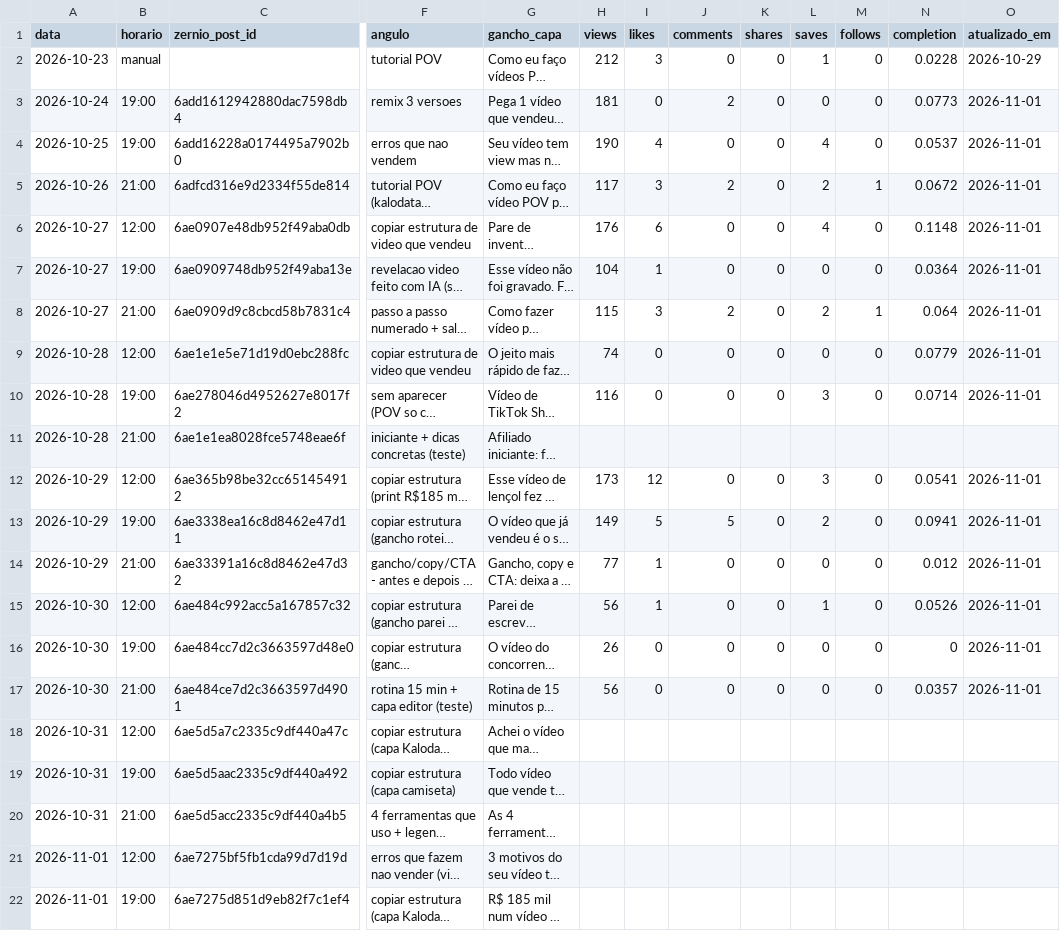
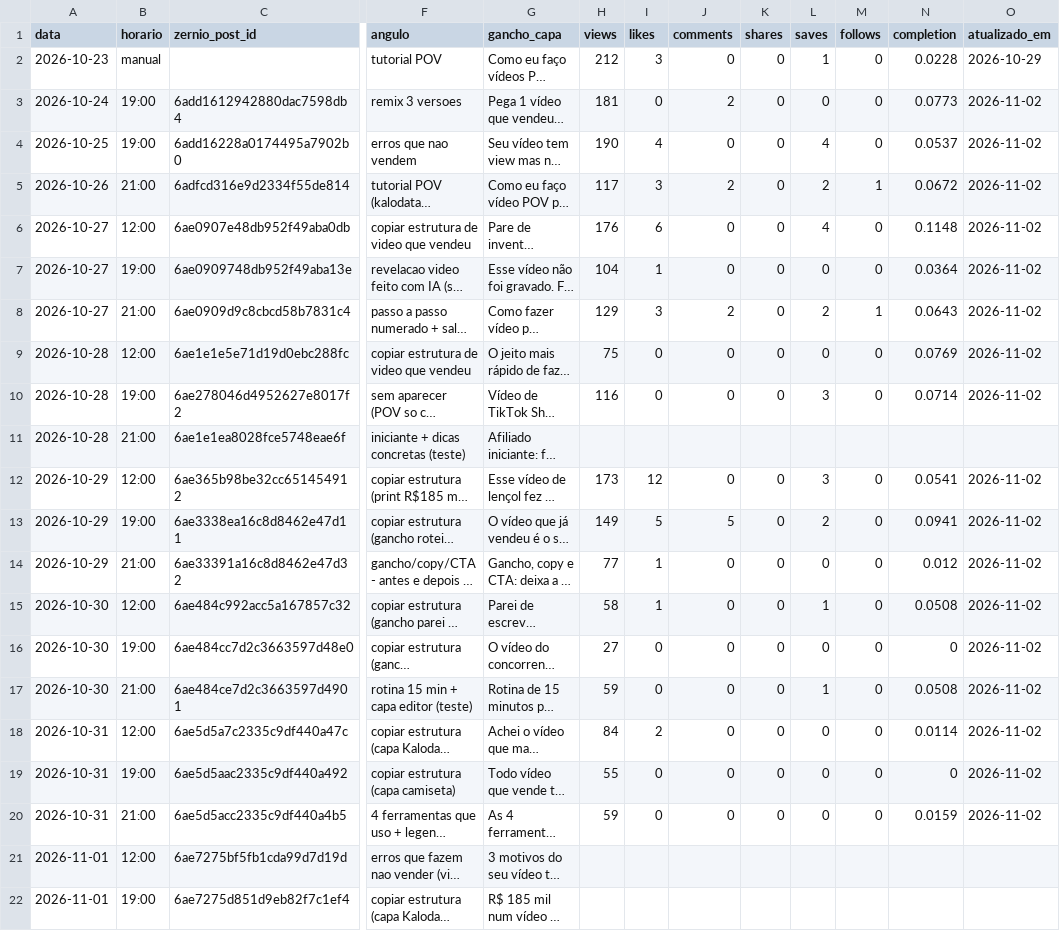
Before and after one commit to lucas5342648/optimizze-carrosseis, a CSV file: historico.csv, drawn as a sheet; only a part is shown, gaps mark what is left out; long unchanged cells end in …; the diff names each change by its address in the sheet, - before the commit and + after, or states it on an @@ line.

```diff
--- a/historico.csv
+++ b/historico.csv
-O3:O10 (atualizado_em): 2026-11-01
+O3:O10 (atualizado_em): 2026-11-02
-H8 (views): 115
+H8 (views): 129
-N8 (completion): 0.064
+N8 (completion): 0.0643
-H9 (views): 74
+H9 (views): 75
-N9 (completion): 0.0779
+N9 (completion): 0.0769
-O12:O17 (atualizado_em): 2026-11-01
+O12:O17 (atualizado_em): 2026-11-02
-H15 (views): 56
+H15 (views): 58
-N15 (completion): 0.0526
+N15 (completion): 0.0508
-H16 (views): 26
+H16 (views): 27
-H17 (views): 56
+H17 (views): 59
-L17 (saves): 0
+L17 (saves): 1
-N17 (completion): 0.0357
+N17 (completion): 0.0508
-H18 (views): (empty)
+H18 (views): 84
-I18 (likes): (empty)
+I18 (likes): 2
-J18:J20 (comments): (empty)
+J18:J20 (comments): 0
-K18:K20 (shares): (empty)
+K18:K20 (shares): 0
-L18:L20 (saves): (empty)
+L18:L20 (saves): 0
-M18:M20 (follows): (empty)
+M18:M20 (follows): 0
-N18 (completion): (empty)
+N18 (completion): 0.0114
-O18:O20 (atualizado_em): (empty)
+O18:O20 (atualizado_em): 2026-11-02
-H19 (views): (empty)
+H19 (views): 55
-I19:I20 (likes): (empty)
+I19:I20 (likes): 0
-N19 (completion): (empty)
+N19 (completion): 0
-H20 (views): (empty)
+H20 (views): 59
-N20 (completion): (empty)
+N20 (completion): 0.0159
```
Also changed, not shown: 32 other files.
